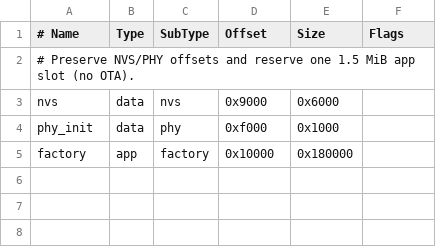
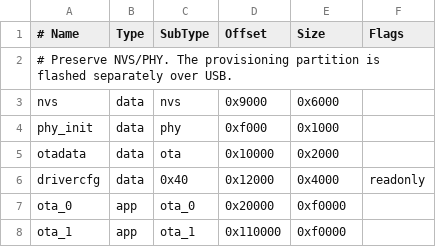
Before and after one commit to ipg0/lumadrive-firmware, a CSV file: partitions.csv, drawn as a sheet.

Commit message:
feat: OTA updates & separate pin config provisioning
Signed-off-by: ipg0 <pyromancy00@gmail.com>

```diff
--- a/partitions.csv
+++ b/partitions.csv
@@ -1,5 +1,8 @@
 # Name,   Type, SubType, Offset,   Size,     Flags
-# Preserve NVS/PHY offsets and reserve one 1.5 MiB app slot (no OTA).
+# Preserve NVS/PHY. The provisioning partition is flashed separately over USB.
 nvs,      data, nvs,     0x9000,   0x6000,
 phy_init, data, phy,     0xf000,   0x1000,
-factory,  app,  factory, 0x10000,  0x180000,
+otadata,  data, ota,     0x10000,  0x2000,
+drivercfg,data, 0x40,    0x12000,  0x4000,    readonly
+ota_0,    app,  ota_0,   0x20000,  0xf0000,
+ota_1,    app,  ota_1,   0x110000, 0xf0000,
```
Also changed, not shown: 19 other files.
